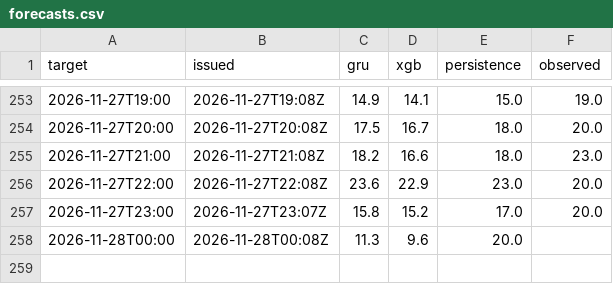
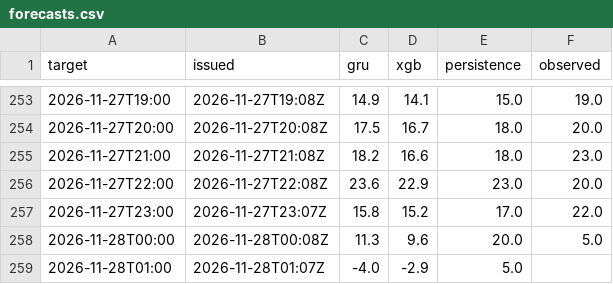
Before and after one commit to makio-san/oculstorm, a CSV file: forecasts.csv, drawn as a sheet; only a part is shown, gaps mark what is left out.

```diff
--- a/forecasts.csv
+++ b/forecasts.csv
@@ -256,3 +256,4 @@ target,issued,gru,xgb,persistence,observed
 2026-11-27T22:00,2026-11-27T22:08Z,23.6,22.9,23.0,20.0
-2026-11-27T23:00,2026-11-27T23:07Z,15.8,15.2,17.0,20.0
-2026-11-28T00:00,2026-11-28T00:08Z,11.3,9.6,20.0,
+2026-11-27T23:00,2026-11-27T23:07Z,15.8,15.2,17.0,22.0
+2026-11-28T00:00,2026-11-28T00:08Z,11.3,9.6,20.0,5.0
+2026-11-28T01:00,2026-11-28T01:07Z,-4.0,-2.9,5.0,
```
